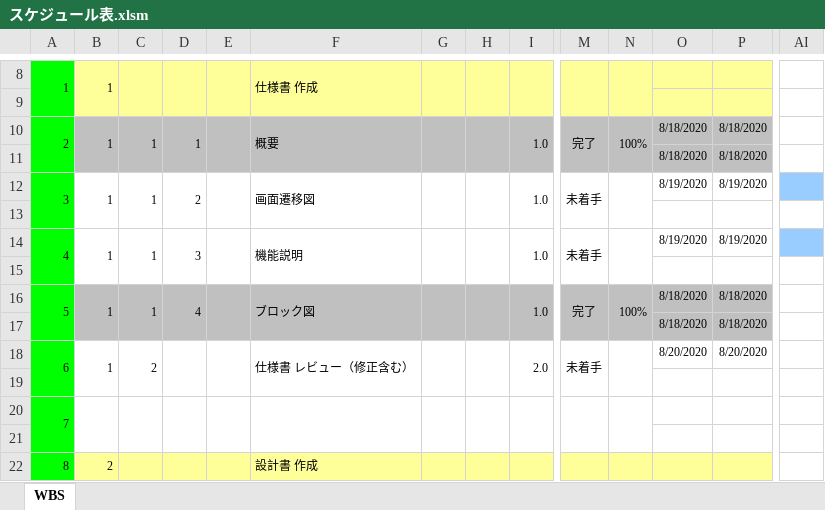
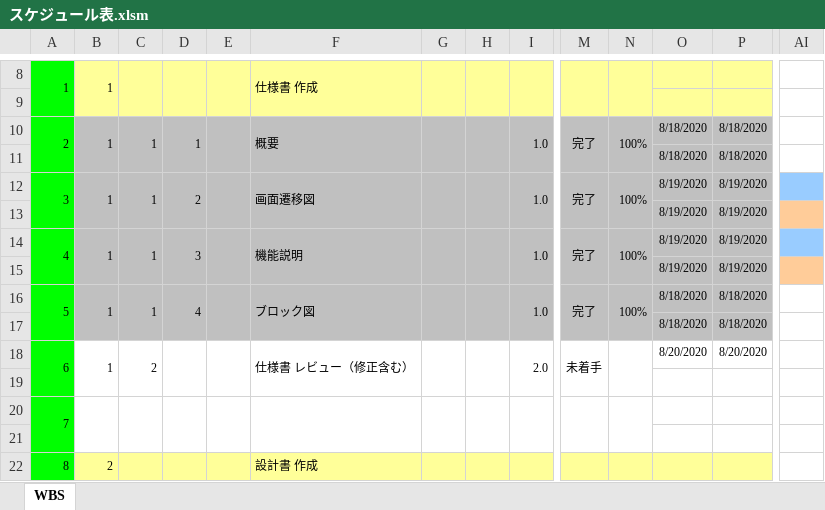
Before and after one commit to hakohumi/comp.train.whack-a-mole, an Excel workbook: 資料/スケジュール表.xlsm, sheet WBS, drawn as a sheet; only a part is shown, gaps mark what is left out; values as stored, in another font and other column widths than the file's, no borders; charts and pictures not drawn; rows hold the shown columns only; the diff covers the shown part only; the diff names each change by its address in the sheet, - before the commit and + after, or states it on an @@ line.

Commit message:
update スケジュール表

```diff
--- a/資料/スケジュール表.xlsm (sheet WBS)
+++ b/資料/スケジュール表.xlsm (sheet WBS)
-B12:P15 fill: none
+B12:P15 fill: #C0C0C0
-M12: 未着手
+M12: 完了
-N12: (empty)
+N12: 100%
-row 13: (empty)
+row 13:  |  |  |  |  |  |  |  |  |  |  | 8/19/2020 | 8/19/2020
-AI13 fill: none
+AI13 fill: #FFCC99
-M14: 未着手
+M14: 完了
-N14: (empty)
+N14: 100%
-row 15: (empty)
+row 15:  |  |  |  |  |  |  |  |  |  |  | 8/19/2020 | 8/19/2020
-AI15 fill: none
+AI15 fill: #FFCC99
```
Also changed, not shown: cell formats elsewhere in this sheet, charts or pictures.
